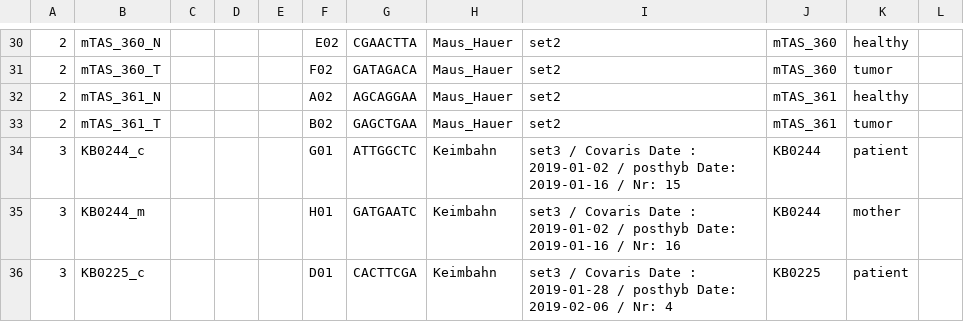
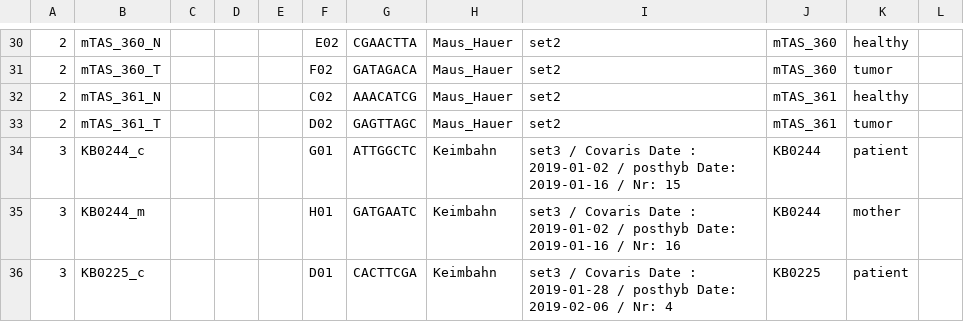
Before and after one commit to sjanssen2/spike, a CSV file: data/samplesheets/190221_SN737_0461_BCCPPFACXX_spike.csv, drawn as a sheet; only a part is shown, gaps mark what is left out; the diff names each change by its address in the sheet, - before the commit and + after, or states it on an @@ line.

Commit message:
changed barcodes for mTAS_361 after consultation with Daniel S.

```diff
--- a/data/samplesheets/190221_SN737_0461_BCCPPFACXX_spike.csv
+++ b/data/samplesheets/190221_SN737_0461_BCCPPFACXX_spike.csv
-F32: A02
+F32: C02
-G32: AGCAGGAA
+G32: AAACATCG
-F33: B02
+F33: D02
-G33: GAGCTGAA
+G33: GAGTTAGC
```
